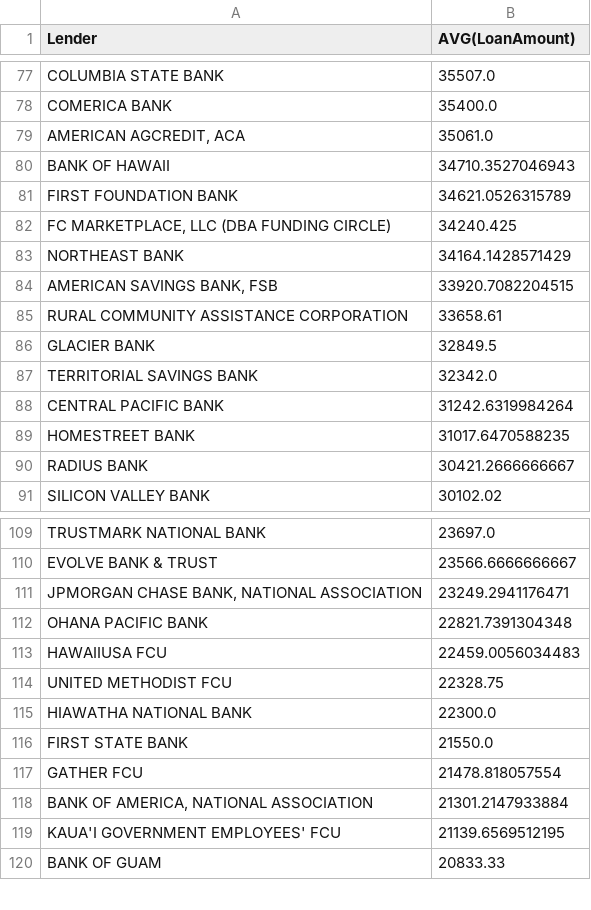
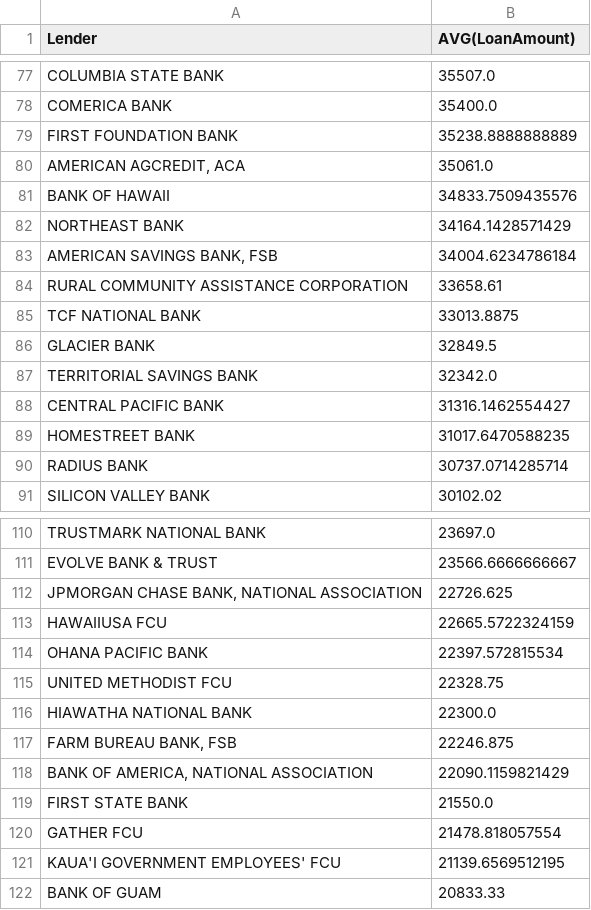
Before and after one commit to Jon-LaFlamme/data-cleaning-project, a CSV file: results/Q0.csv, drawn as a sheet; only a part is shown, gaps mark what is left out; removed rows and columns are numbered as before the commit, all else as after; the diff covers the shown part only; the diff names each change by its address in the sheet, - before the commit and + after, or states it on an @@ line.

```diff
--- a/results/Q0.csv
+++ b/results/Q0.csv
+row 79: FIRST FOUNDATION BANK | 35238.8888888889
-B81 (AVG(LoanAmount)): 34710.3527046943
+B81 (AVG(LoanAmount)): 34833.7509435576
-row 81: FIRST FOUNDATION BANK | 34621.0526315789
-row 82: FC MARKETPLACE, LLC (DBA FUNDING CIRCLE) | 34240.425
-B83 (AVG(LoanAmount)): 33920.7082204515
+B83 (AVG(LoanAmount)): 34004.6234786184
+row 85: TCF NATIONAL BANK | 33013.8875
-B88 (AVG(LoanAmount)): 31242.6319984264
+B88 (AVG(LoanAmount)): 31316.1462554427
-B90 (AVG(LoanAmount)): 30421.2666666667
+B90 (AVG(LoanAmount)): 30737.0714285714
-B112 (AVG(LoanAmount)): 23249.2941176471
+B112 (AVG(LoanAmount)): 22726.625
-row 112: OHANA PACIFIC BANK | 22821.7391304348
-B113 (AVG(LoanAmount)): 22459.0056034483
+B113 (AVG(LoanAmount)): 22665.5722324159
+row 114: OHANA PACIFIC BANK | 22397.572815534
+row 117: FARM BUREAU BANK, FSB | 22246.875
+row 118: BANK OF AMERICA, NATIONAL ASSOCIATION | 22090.1159821429
-row 118: BANK OF AMERICA, NATIONAL ASSOCIATION | 21301.2147933884
```
Also changed, not shown: 12 added rows, 13 removed rows and 9 edited cells elsewhere in this file, results/Q1.csv, results/Q3.csv, 15 other files.
